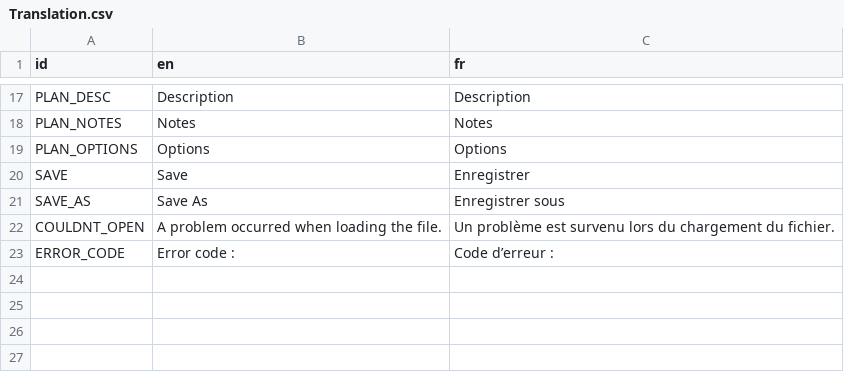
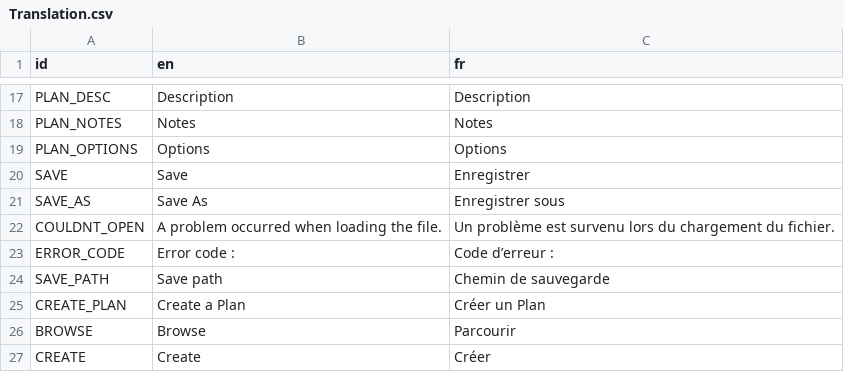
Before and after one commit to Lulullia/Planner, a CSV file: Source/Assets/Translation.csv, drawn as a sheet; only a part is shown, gaps mark what is left out; the diff names each change by its address in the sheet, - before the commit and + after, or states it on an @@ line.

```diff
--- a/Source/Assets/Translation.csv
+++ b/Source/Assets/Translation.csv
+row 24: SAVE_PATH | Save path | Chemin de sauvegarde
+row 25: CREATE_PLAN | Create a Plan | Créer un Plan
+row 26: BROWSE | Browse | Parcourir
+row 27: CREATE | Create | Créer
```
Also changed, not shown: 12 other files.
